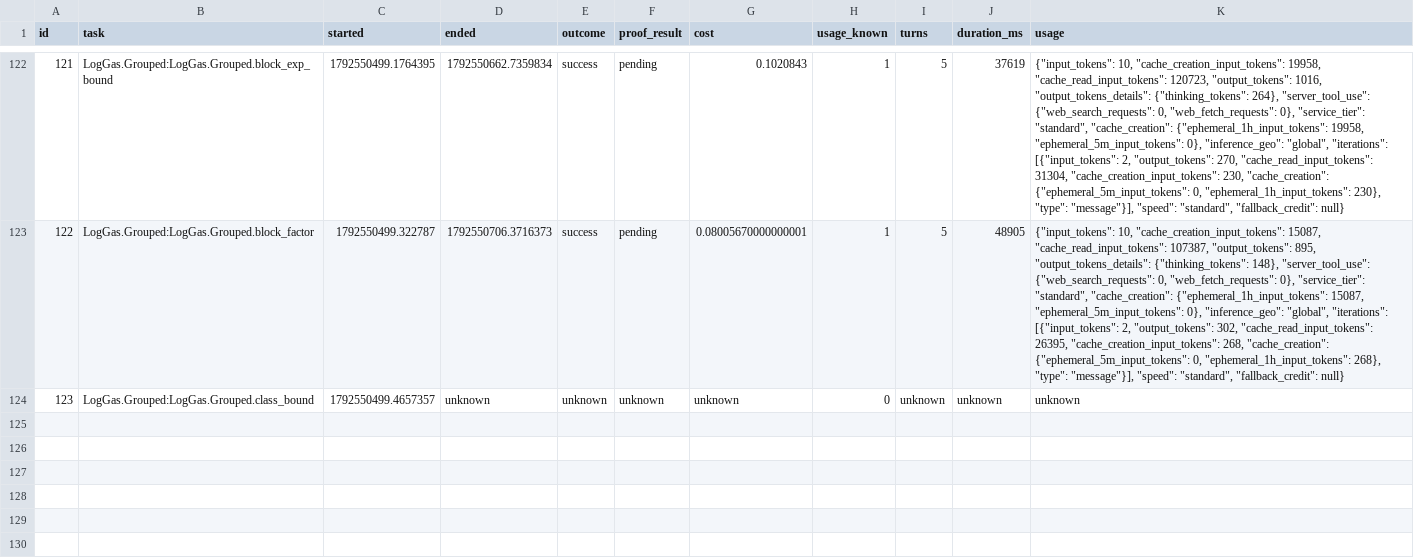
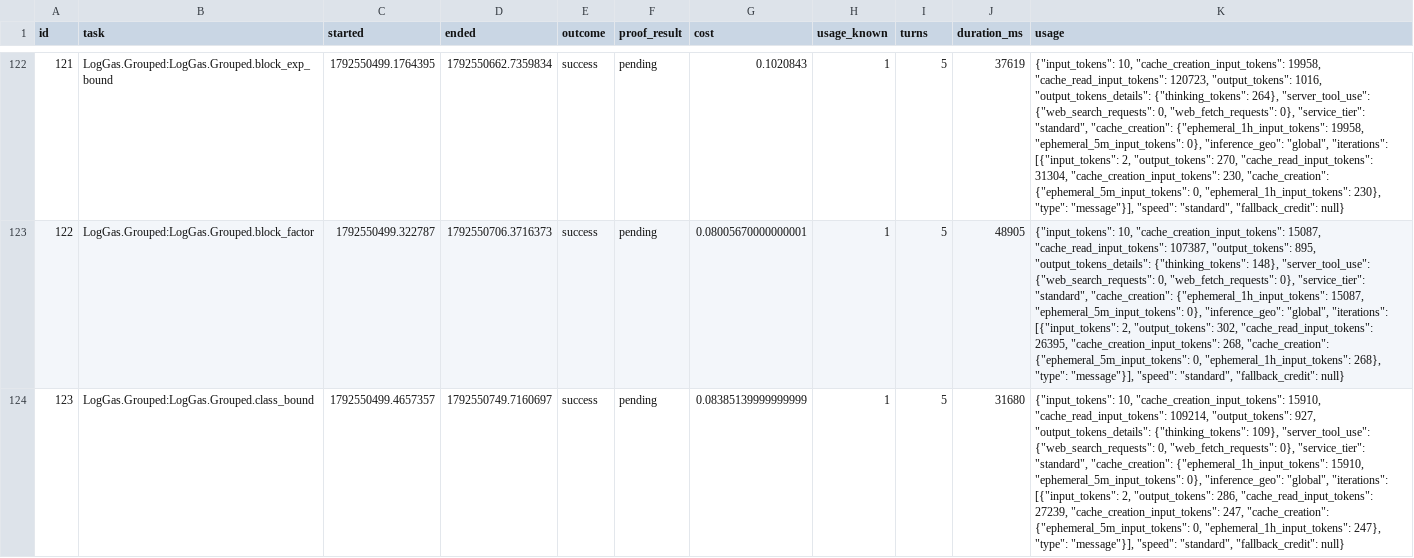
Before and after one commit to ZaytaM/log-gas-lean, a TSV file: state/worker_usage.tsv, drawn as a sheet; only a part is shown, gaps mark what is left out; the diff names each change by its address in the sheet, - before the commit and + after, or states it on an @@ line.

Commit message:
Checkpoint persistent Lean proof queue

```diff
--- a/state/worker_usage.tsv
+++ b/state/worker_usage.tsv
-D124 (ended): unknown
+D124 (ended): 1792550749.7160697
-E124 (outcome): unknown
+E124 (outcome): success
-F124 (proof_result): unknown
+F124 (proof_result): pending
-G124 (cost): unknown
+G124 (cost): 0.08385139999999999
-H124 (usage_known): 0
+H124 (usage_known): 1
-I124 (turns): unknown
+I124 (turns): 5
-J124 (duration_ms): unknown
+J124 (duration_ms): 31680
-K124 (usage): unknown
+K124 (usage): {"input_tokens": 10, "cache_creation_input_tokens": 15910, "cache_read_input_tokens": 109214, "output_tokens": 927, "output_tokens_details": {"thinking_tokens": 109}, "server_tool_use": {"web_search_requests": 0, "web_fetch_requests": 0}, "service_tier": "standard", "cache_creation": {"ephemeral_1h_input_tokens": 15910, "ephemeral_5m_input_tokens": 0}, "inference_geo": "global", "iterations": [{"input_tokens": 2, "output_tokens": 286, "cache_read_input_tokens": 27239, "cache_creation_input_tokens": 247, "cache_creation": {"ephemeral_5m_input_tokens": 0, "ephemeral_1h_input_tokens": 247}, "type": "message"}], "speed": "standard", "fallback_credit": null}
```
Also changed, not shown: 1 other file.
